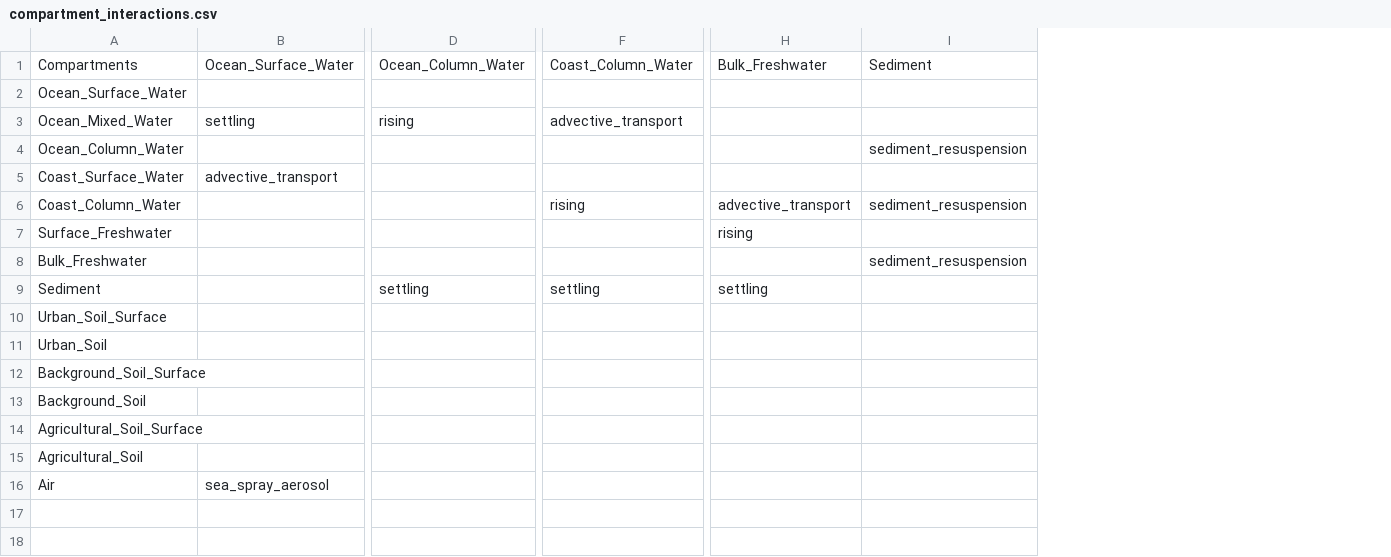
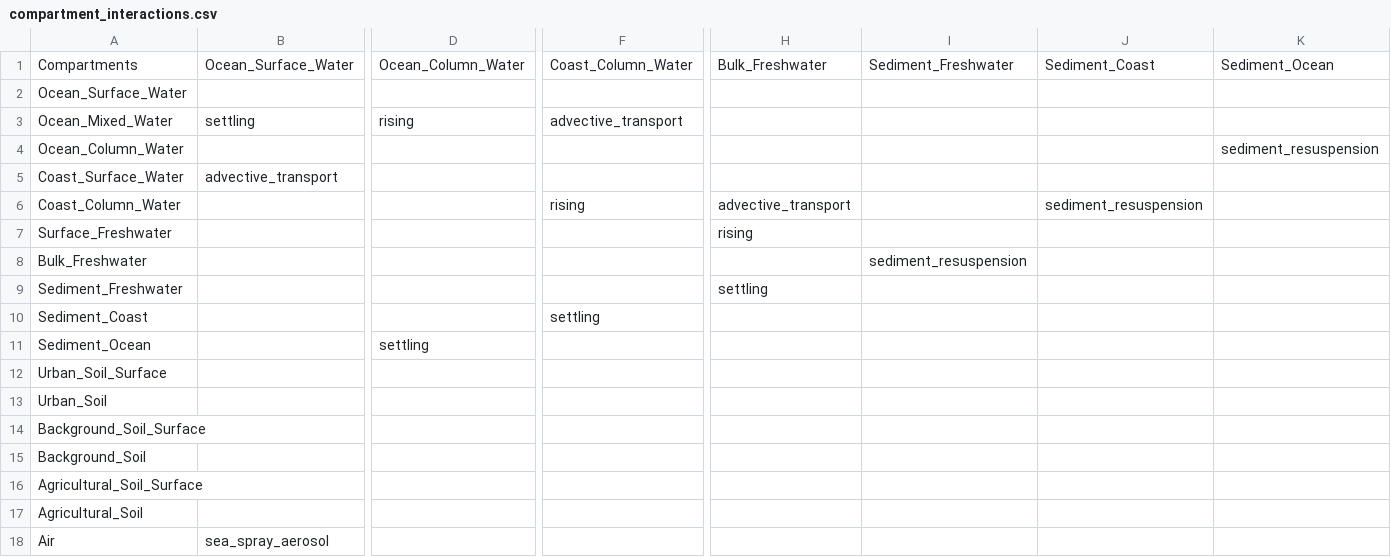
Before and after one commit to microplastics-cluster/UTOPIA_model, a CSV file: inputs/compartment_interactions.csv, drawn as a sheet; only a part is shown, gaps mark what is left out; removed rows and columns are numbered as before the commit, all else as after; rows hold the shown columns only; the diff names each change by its address in the sheet, - before the commit and + after, or states it on an @@ line.

```diff
--- a/inputs/compartment_interactions.csv
+++ b/inputs/compartment_interactions.csv
+column J, rows 1-6: Sediment_Coast |  |  |  |  | sediment_resuspension
+column K, rows 1-4: Sediment_Ocean |  |  | sediment_resuspension
-I1: Sediment
+I1: Sediment_Freshwater
-I4: sediment_resuspension
+I4: (empty)
-I6: sediment_resuspension
+I6: (empty)
-row 9: Sediment |  | settling | settling | settling
+row 9: Sediment_Freshwater |  |  |  | settling
+row 10: Sediment_Coast |  |  | settling
+row 11: Sediment_Ocean |  | settling
```
Also changed, not shown: inputs/inputs_compartments.csv, inputs/processInputs_table.csv, 6 other files.
